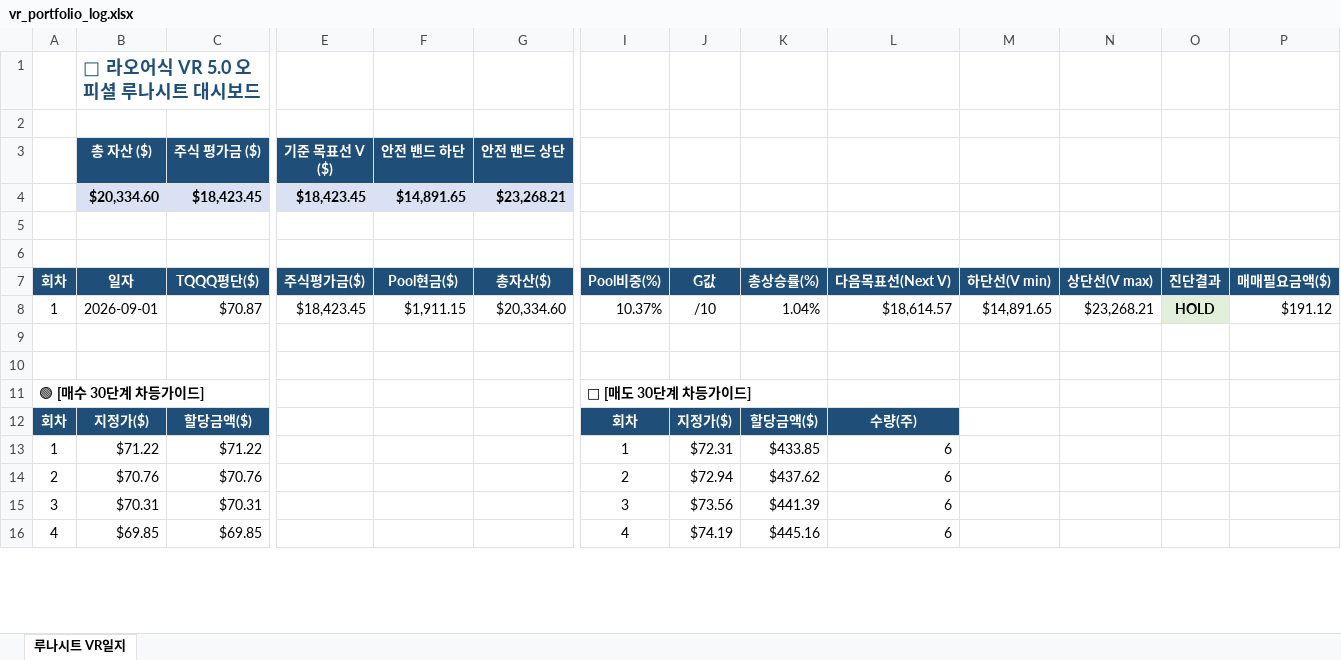
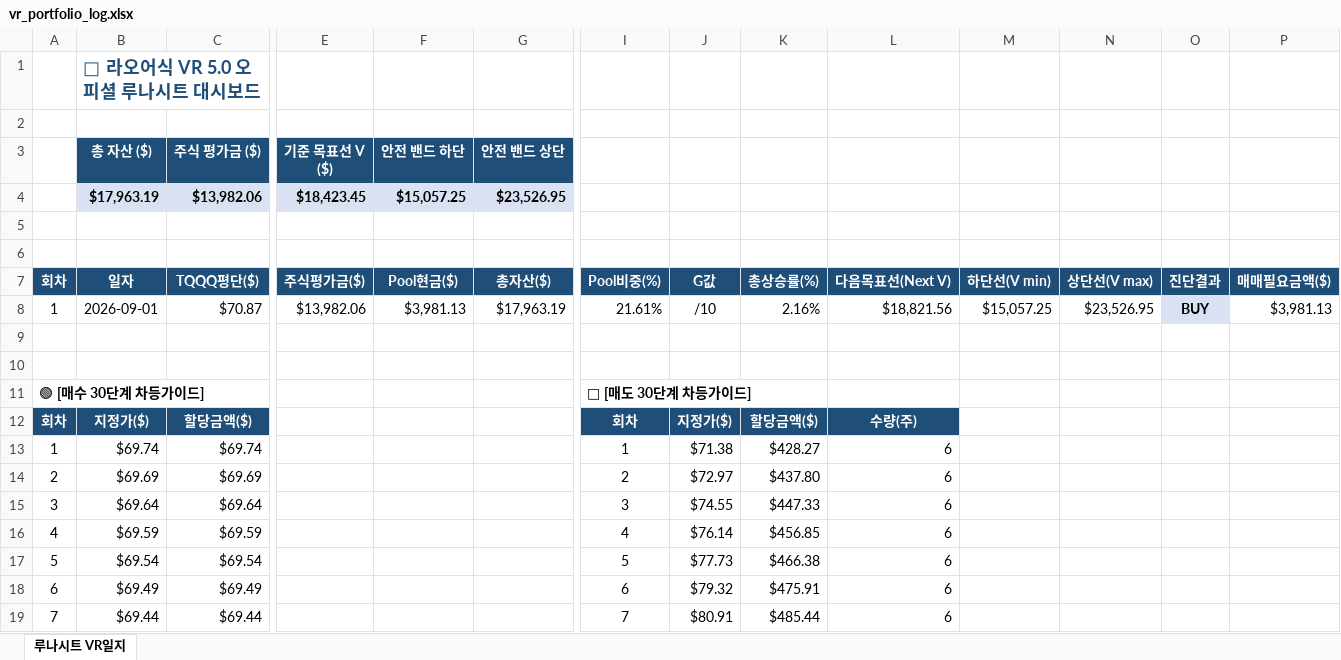
Before and after one commit to omhdydy-source/stock, an Excel workbook: vr_portfolio_log.xlsx, sheet 루나시트 VR일지, drawn as a sheet; only a part is shown, gaps mark what is left out; values as stored, in another font and other column widths than the file's, no borders; charts and pictures not drawn; removed rows and columns are numbered as before the commit, all else as after; rows hold the shown columns only; the diff covers the shown part only; the diff names each change by its address in the sheet, - before the commit and + after, or states it on an @@ line.

```diff
--- a/vr_portfolio_log.xlsx (sheet 루나시트 VR일지)
+++ b/vr_portfolio_log.xlsx (sheet 루나시트 VR일지)
-row 4:  | $20,334.60 | $18,423.45 | $18,423.45 | $14,891.65 | $23,268.21
+row 4:  | $17,963.19 | $13,982.06 | $18,423.45 | $15,057.25 | $23,526.95
-E8 (기준 목표선 V ($)): $18,423.45
+E8 (기준 목표선 V ($)): $13,982.06
-F8 (안전 밴드 하단): $1,911.15
+F8 (안전 밴드 하단): $3,981.13
-G8 (안전 밴드 상단): $20,334.60
+G8 (안전 밴드 상단): $17,963.19
-I8: 10.37%
+I8: 21.61%
-K8: 1.04%
+K8: 2.16%
-L8: $18,614.57
+L8: $18,821.56
-M8: $14,891.65
+M8: $15,057.25
-N8: $23,268.21
+N8: $23,526.95
-O8: HOLD
+O8: BUY
-P8: $191.12
+P8: $3,981.13
-B13 (총 자산 ($)): $71.22
+B13 (총 자산 ($)): $69.74
-C13 (주식 평가금 ($)): $71.22
+C13 (주식 평가금 ($)): $69.74
-J13: $72.31
+J13: $71.38
-K13: $433.85
+K13: $428.27
-B14 (총 자산 ($)): $70.76
+B14 (총 자산 ($)): $69.69
-C14 (주식 평가금 ($)): $70.76
+C14 (주식 평가금 ($)): $69.69
-J14: $72.94
+J14: $72.97
-K14: $437.62
+K14: $437.80
-B15 (총 자산 ($)): $70.31
+B15 (총 자산 ($)): $69.64
-C15 (주식 평가금 ($)): $70.31
+C15 (주식 평가금 ($)): $69.64
-J15: $73.56
+J15: $74.55
-K15: $441.39
+K15: $447.33
-B16 (총 자산 ($)): $69.85
+B16 (총 자산 ($)): $69.59
-C16 (주식 평가금 ($)): $69.85
+C16 (주식 평가금 ($)): $69.59
-J16: $74.19
+J16: $76.14
-K16: $445.16
+K16: $456.85
+row 17: 5 | $69.54 | $69.54 |  |  |  | 5 | $77.73 | $466.38 | 6
+row 18: 6 | $69.49 | $69.49 |  |  |  | 6 | $79.32 | $475.91 | 6
+row 19: 7 | $69.44 | $69.44 |  |  |  | 7 | $80.91 | $485.44 | 6
```
Also changed, not shown: 3 removed rows and 92 edited cells elsewhere in this sheet, 1 other file.
